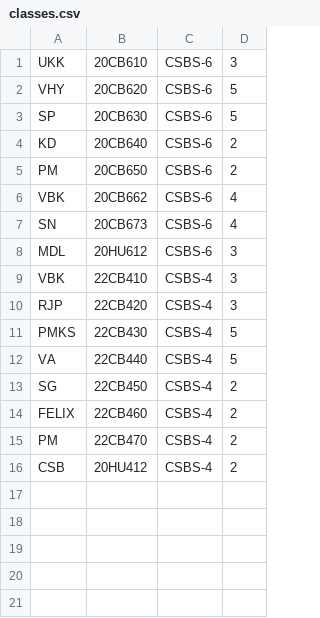
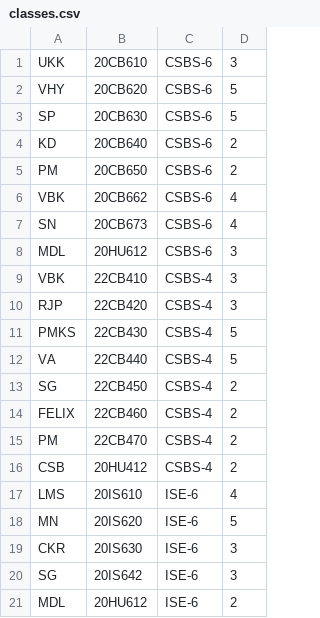
Before and after one commit to Sayed-Afnan-Khazi/time-table-ai, a CSV file: classes.csv, drawn as a sheet.

```diff
--- a/classes.csv
+++ b/classes.csv
@@ -16 +16,6 @@ PM, 22CB470, CSBS-4, 2
 CSB, 20HU412, CSBS-4, 2
+LMS, 20IS610, ISE-6, 4
+MN, 20IS620, ISE-6, 5
+CKR, 20IS630, ISE-6, 3
+SG, 20IS642, ISE-6, 3
+MDL, 20HU612, ISE-6, 2
```
Also changed, not shown: outputs/friday.csv, outputs/monday.csv, 7 other files.
